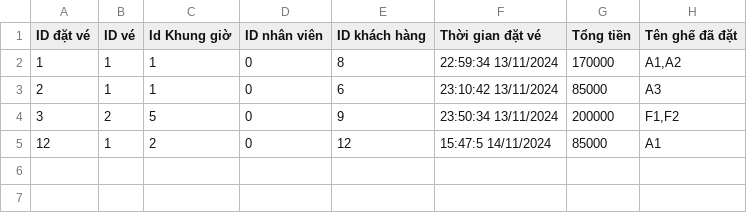
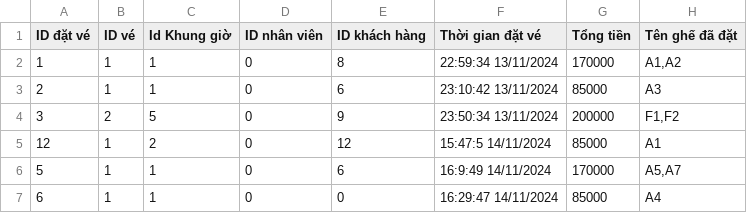
Before and after one commit to TaiLeNee/Cinema-Management, a CSV file: DATA/payments.csv, drawn as a sheet; the diff names each change by its address in the sheet, - before the commit and + after, or states it on an @@ line.

```diff
--- a/DATA/payments.csv
+++ b/DATA/payments.csv
+row 6: 5 | 1 | 1 | 0 | 6 | 16:9:49 14/11/2024 | 170000 | A5,A7
+row 7: 6 | 1 | 1 | 0 | 0 | 16:29:47 14/11/2024 | 85000 | A4
```
Also changed, not shown: DATA/customers.csv, 6 other files.
